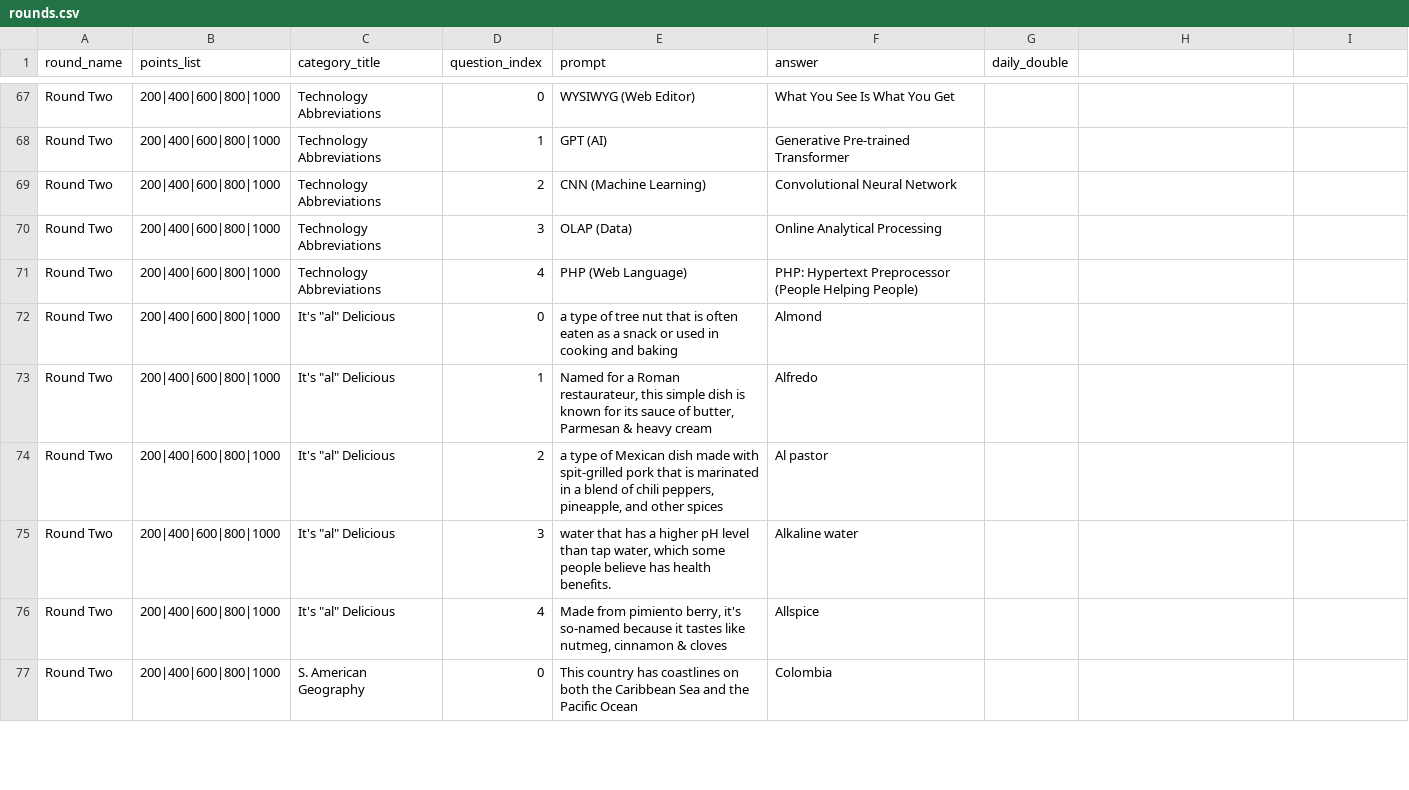
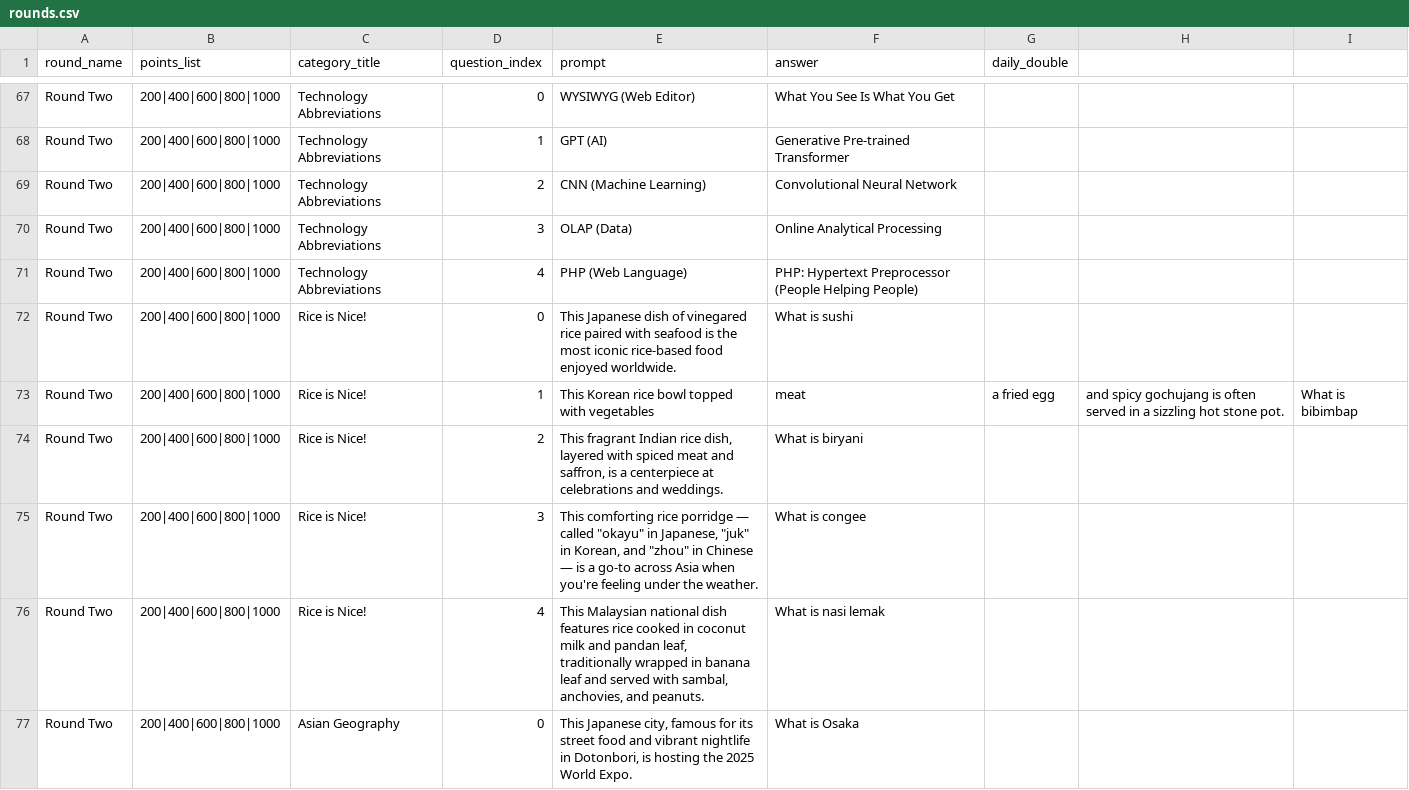
Before and after one commit to howlowck/jeopardy, a CSV file: src/data/rounds.csv, drawn as a sheet; only a part is shown, gaps mark what is left out; the diff covers the shown part only.

```diff
--- a/src/data/rounds.csv
+++ b/src/data/rounds.csv
@@ -71,7 +71,7 @@ Round Two,200|400|600|800|1000,Technology Abbreviations,3,OLAP (Data),Online Ana
 Round Two,200|400|600|800|1000,Technology Abbreviations,4,PHP (Web Language),PHP: Hypertext Preprocessor (People Helping People),
-Round Two,200|400|600|800|1000,"It's ""al"" Delicious",0,a type of tree nut that is often eaten as a snack or used in cooking and baking,Almond,
-Round Two,200|400|600|800|1000,"It's ""al"" Delicious",1,"Named for a Roman restaurateur, this simple dish is known for its sauce of butter, Parmesan & heavy cream",Alfredo,
-Round Two,200|400|600|800|1000,"It's ""al"" Delicious",2,"a type of Mexican dish made with spit-grilled pork that is marinated in a blend of chili peppers, pineapple, and other spices",Al pastor,
-Round Two,200|400|600|800|1000,"It's ""al"" Delicious",3,"water that has a higher pH level than tap water, which some people believe has health benefits.",Alkaline water,
-Round Two,200|400|600|800|1000,"It's ""al"" Delicious",4,"Made from pimiento berry, it's so-named because it tastes like nutmeg, cinnamon & cloves",Allspice,
-Round Two,200|400|600|800|1000,S. American Geography,0,This country has coastlines on both the Caribbean Sea and the Pacific Ocean,Colombia,
+Round Two,200|400|600|800|1000,Rice is Nice!,0,"This Japanese dish of vinegared rice paired with seafood is the most iconic rice-based food enjoyed worldwide.",What is sushi,
+Round Two,200|400|600|800|1000,Rice is Nice!,1,This Korean rice bowl topped with vegetables, meat, a fried egg, and spicy gochujang is often served in a sizzling hot stone pot.,What is bibimbap,
+Round Two,200|400|600|800|1000,Rice is Nice!,2,"This fragrant Indian rice dish, layered with spiced meat and saffron, is a centerpiece at celebrations and weddings.",What is biryani,
+Round Two,200|400|600|800|1000,Rice is Nice!,3,"This comforting rice porridge — called ""okayu"" in Japanese, ""juk"" in Korean, and ""zhou"" in Chinese — is a go-to across Asia when you're feeling under the weather.",What is congee,
+Round Two,200|400|600|800|1000,Rice is Nice!,4,"This Malaysian national dish features rice cooked in coconut milk and pandan leaf, traditionally wrapped in banana leaf and served with sambal, anchovies, and peanuts.",What is nasi lemak,
+Round Two,200|400|600|800|1000,Asian Geography,0,"This Japanese city, famous for its street food and vibrant nightlife in Dotonbori, is hosting the 2025 World Expo.",What is Osaka,
```
Also changed, not shown: 130 edited cells elsewhere in this file.
